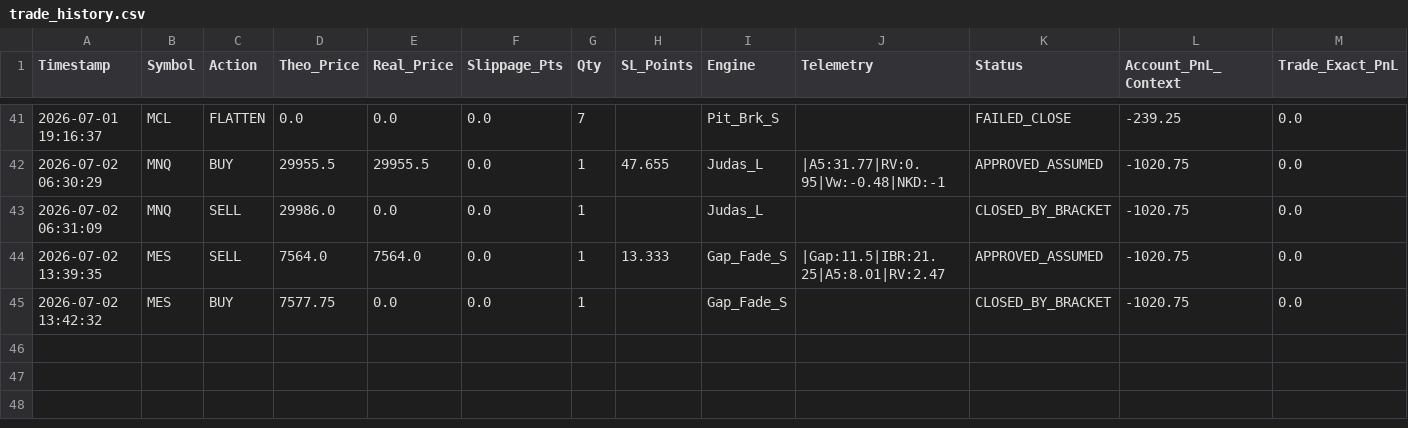
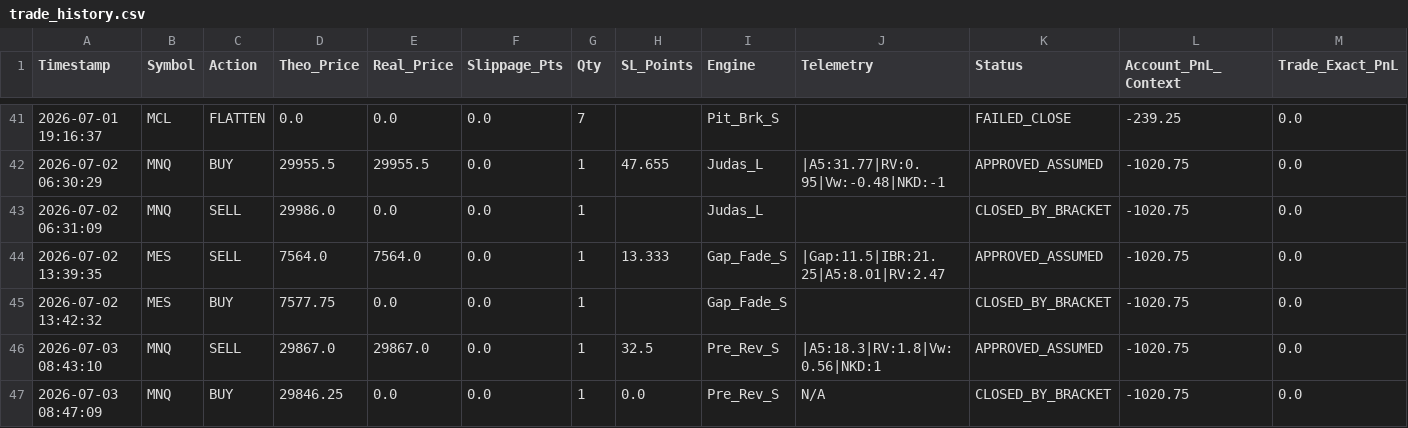
Before and after one commit to LuisPazDev/tradinglab, a CSV file: trade_history.csv, drawn as a sheet; only a part is shown, gaps mark what is left out; rows hold the shown columns only; the diff names each change by its address in the sheet, - before the commit and + after, or states it on an @@ line.

```diff
--- a/trade_history.csv
+++ b/trade_history.csv
+row 46: 2026-07-03 08:43:10 | MNQ | SELL | 29867.0 | 29867.0 | 0.0 | 1 | 32.5 | Pre_Rev_S | |A5:18.3|RV:1.8|Vw:0.56|NKD:1 | APPROVED_ASSUMED | -1020.75 | 0.0
+row 47: 2026-07-03 08:47:09 | MNQ | BUY | 29846.25 | 0.0 | 0.0 | 1 | 0.0 | Pre_Rev_S | N/A | CLOSED_BY_BRACKET | -1020.75 | 0.0
```
